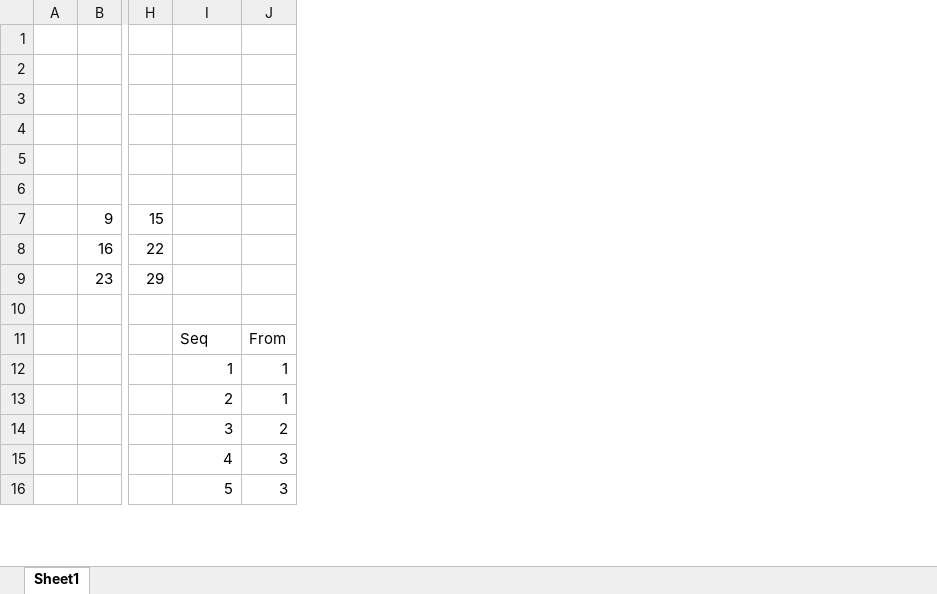
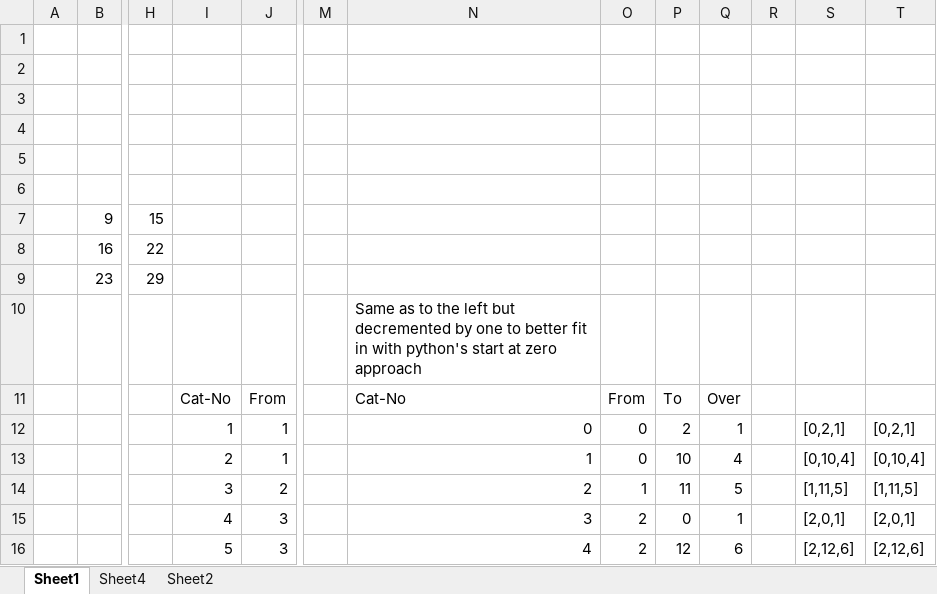
Before and after one commit to Frank-Jones/solitaire, an Excel workbook: solitaire.xlsx, sheet Sheet1, drawn as a sheet; only a part is shown, gaps mark what is left out; values as stored, in another font and other column widths than the file's, no borders; removed rows and columns are numbered as before the commit, all else as after; the diff covers the shown part only; the diff names each change by its address in the sheet, - before the commit and + after, or states it on an @@ line.

```diff
--- a/solitaire.xlsx (sheet Sheet1)
+++ b/solitaire.xlsx (sheet Sheet1)
+sheet tab: Sheet4
+sheet tab: Sheet2
-column A, empty
+column A, empty
+column M, empty
+column N, rows 10-16: Same as to the left but decremented by one to better fit in with python's start at zero approach | Cat-No | 0 | 1 | 2 | 3 | 4
+column O, rows 11-16: From | 0 | 0 | 1 | 2 | 2
+column P, rows 11-16: To | 2 | 10 | 11 | 0 | 12
+column Q, rows 11-16: Over | 1 | 4 | 5 | 1 | 6
+column R, empty
+column S, rows 12-16: [0,2,1] | [0,10,4] | [1,11,5] | [2,0,1] | [2,12,6]
+column T, rows 12-16: [0,2,1] | [0,10,4] | [1,11,5] | [2,0,1] | [2,12,6]
-I11: Seq
+I11: Cat-No
```
Also changed, not shown: 21 added rows, 19 removed rows and 20 edited cells elsewhere in this sheet, 3 other files.
